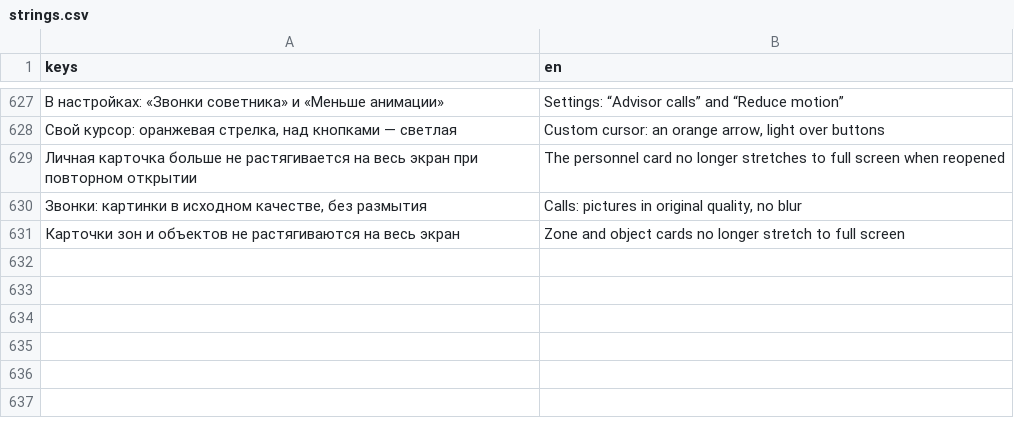
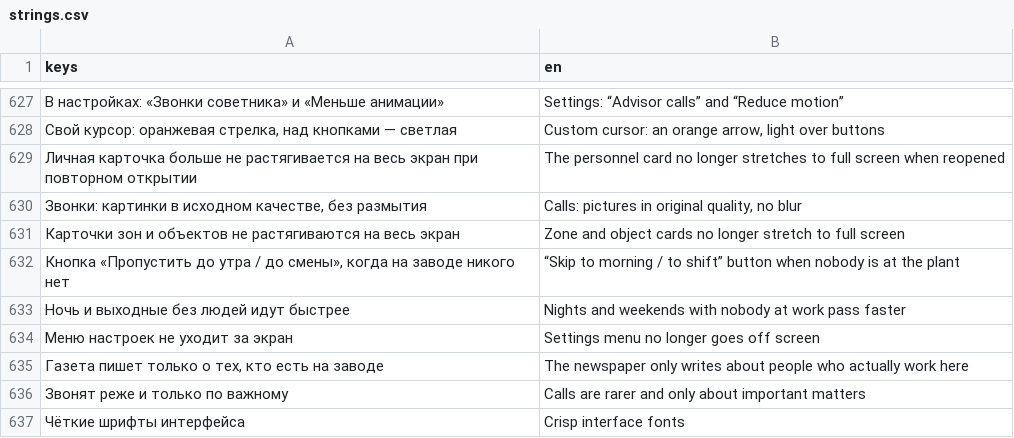
Before and after one commit to dx10dll/promzone1, a CSV file: assets/i18n/strings.csv, drawn as a sheet; only a part is shown, gaps mark what is left out; the diff names each change by its address in the sheet, - before the commit and + after, or states it on an @@ line.

```diff
--- a/assets/i18n/strings.csv
+++ b/assets/i18n/strings.csv
+row 632: Кнопка «Пропустить до утра / до смены», когда на заводе никого нет | “Skip to morning / to shift” button when nobody is at the plant
+row 633: Ночь и выходные без людей идут быстрее | Nights and weekends with nobody at work pass faster
+row 634: Меню настроек не уходит за экран | Settings menu no longer goes off screen
+row 635: Газета пишет только о тех, кто есть на заводе | The newspaper only writes about people who actually work here
+row 636: Звонят реже и только по важному | Calls are rarer and only about important matters
+row 637: Чёткие шрифты интерфейса | Crisp interface fonts
```
Also changed, not shown: 28 other files.
